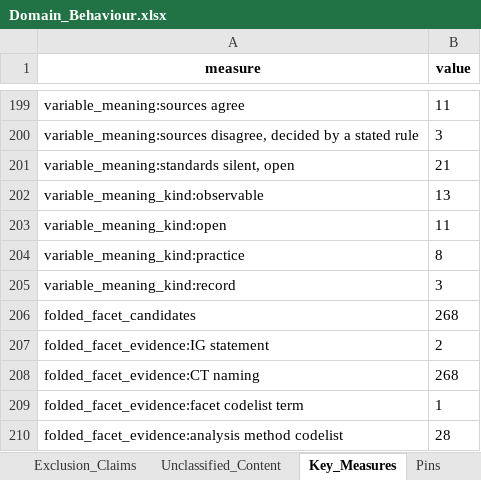
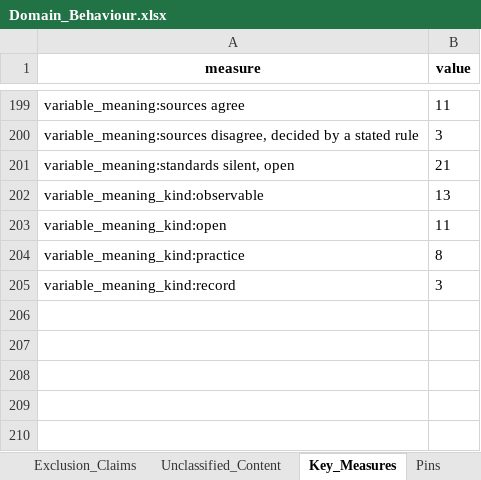
Before and after one commit to kerfors/cdisc-for-ai, an Excel workbook: domain-behaviour/interim/Domain_Behaviour.xlsx, sheet Key_Measures, drawn as a sheet; only a part is shown, gaps mark what is left out; values as stored, in another font and other column widths than the file's, no borders; the diff names each change by its address in the sheet, - before the commit and + after, or states it on an @@ line.

```diff
--- a/domain-behaviour/interim/Domain_Behaviour.xlsx (sheet Key_Measures)
+++ b/domain-behaviour/interim/Domain_Behaviour.xlsx (sheet Key_Measures)
-row 206: folded_facet_candidates | 268
-row 207: folded_facet_evidence:IG statement | 2
-row 208: folded_facet_evidence:CT naming | 268
-row 209: folded_facet_evidence:facet codelist term | 1
-row 210: folded_facet_evidence:analysis method codelist | 28
```
Also changed, not shown: other sheet tabs, 10 other files.
